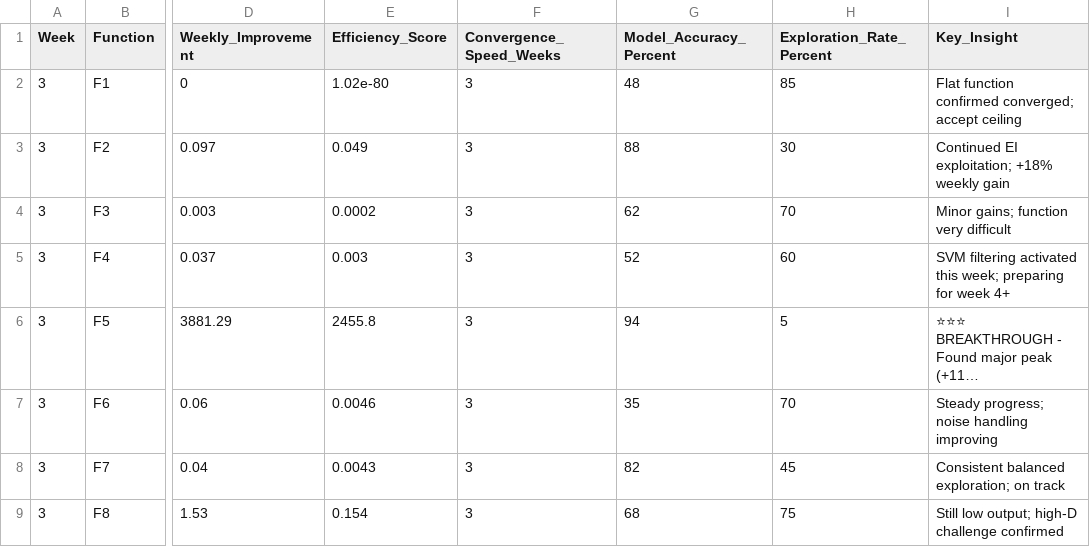
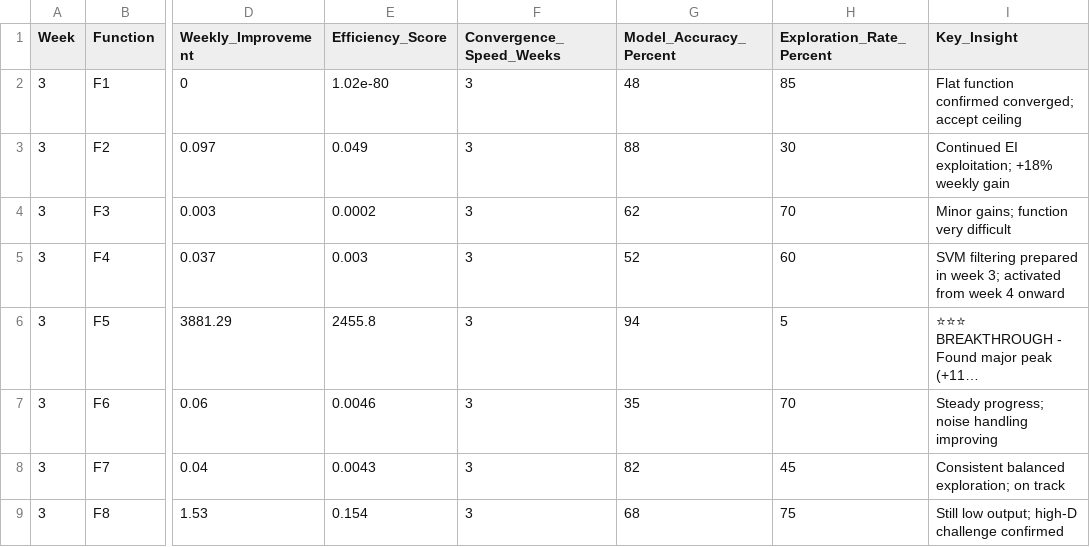
Before and after one commit to CaliforniaT/Tassos308, a CSV file: results/weekly_submissions/week_3/results.csv, drawn as a sheet; only a part is shown, gaps mark what is left out; long unchanged cells end in …; the diff names each change by its address in the sheet, - before the commit and + after, or states it on an @@ line.

```diff
--- a/results/weekly_submissions/week_3/results.csv
+++ b/results/weekly_submissions/week_3/results.csv
-I5 (Key_Insight): SVM filtering activated this week; preparing for week 4+
+I5 (Key_Insight): SVM filtering prepared in week 3; activated from week 4 onward
```
Also changed, not shown: results/weekly_submissions/week_10/results.csv, results/weekly_submissions/week_9/results.csv, 4 other files.
